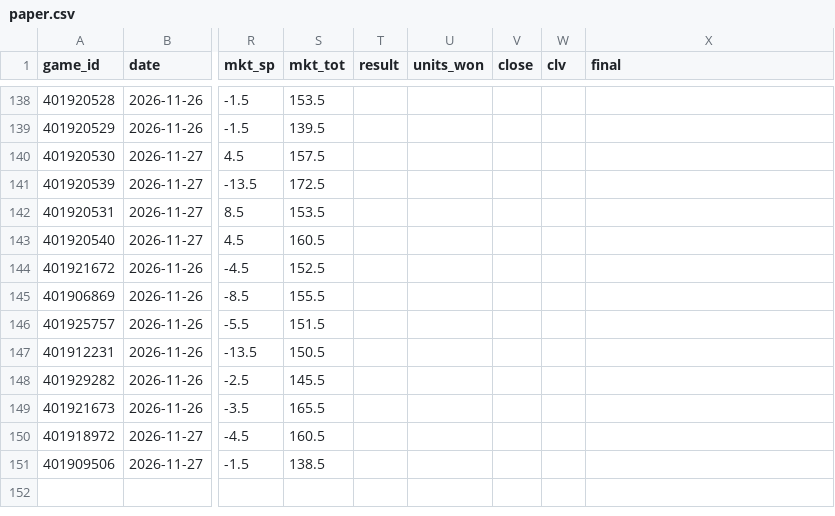
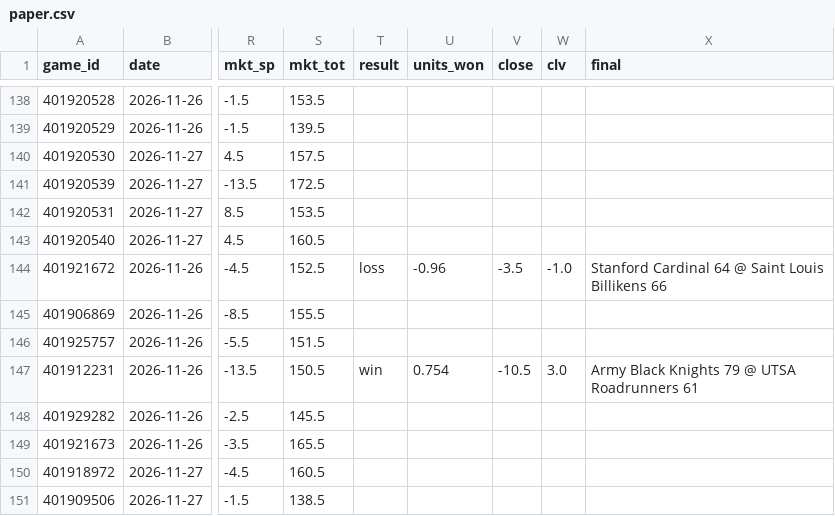
Before and after one commit to psturo77/cbb-data, a CSV file: paper.csv, drawn as a sheet; only a part is shown, gaps mark what is left out; the diff names each change by its address in the sheet, - before the commit and + after, or states it on an @@ line.

```diff
--- a/paper.csv
+++ b/paper.csv
-T144 (result): (empty)
+T144 (result): loss
-U144 (units_won): (empty)
+U144 (units_won): -0.96
-V144 (close): (empty)
+V144 (close): -3.5
-W144 (clv): (empty)
+W144 (clv): -1.0
-X144 (final): (empty)
+X144 (final): Stanford Cardinal 64 @ Saint Louis Billikens 66
-T147 (result): (empty)
+T147 (result): win
-U147 (units_won): (empty)
+U147 (units_won): 0.754
-V147 (close): (empty)
+V147 (close): -10.5
-W147 (clv): (empty)
+W147 (clv): 3.0
-X147 (final): (empty)
+X147 (final): Army Black Knights 79 @ UTSA Roadrunners 61
```
Also changed, not shown: bpi_games.csv, forecast_log.csv, 8 other files.
